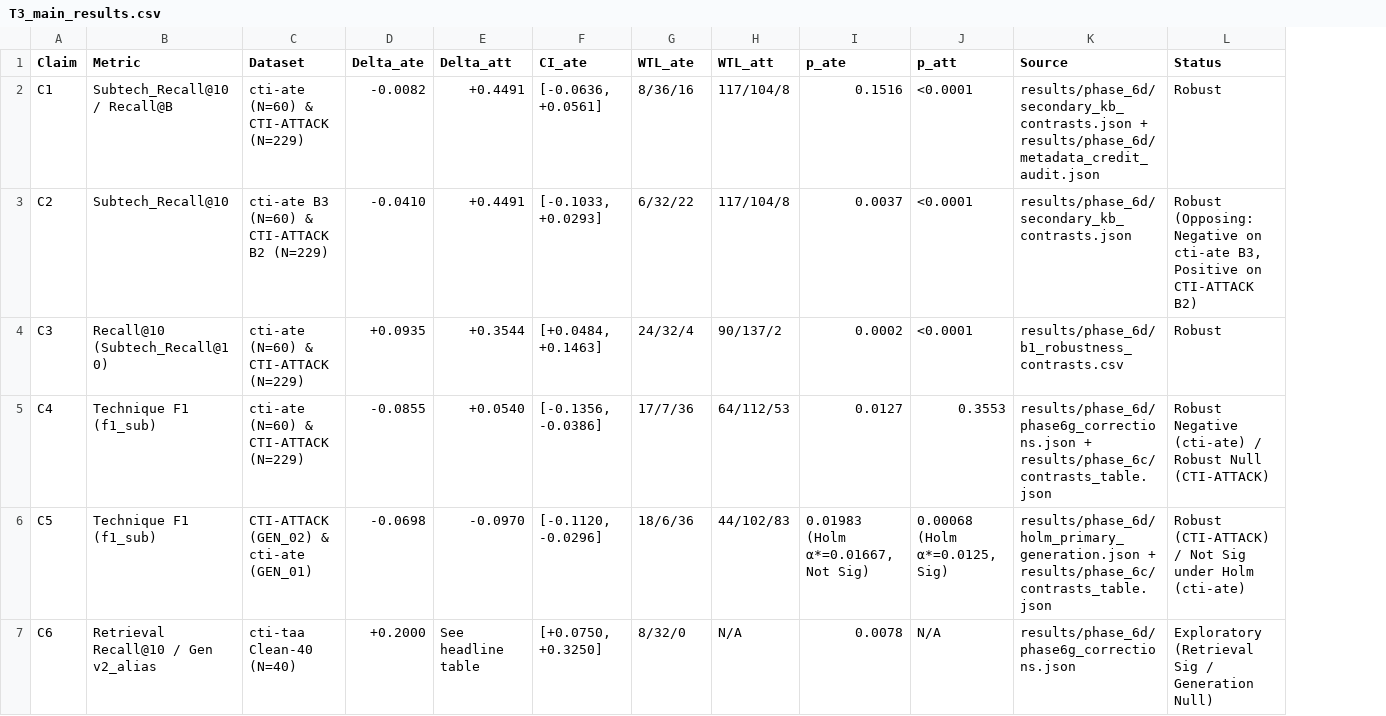
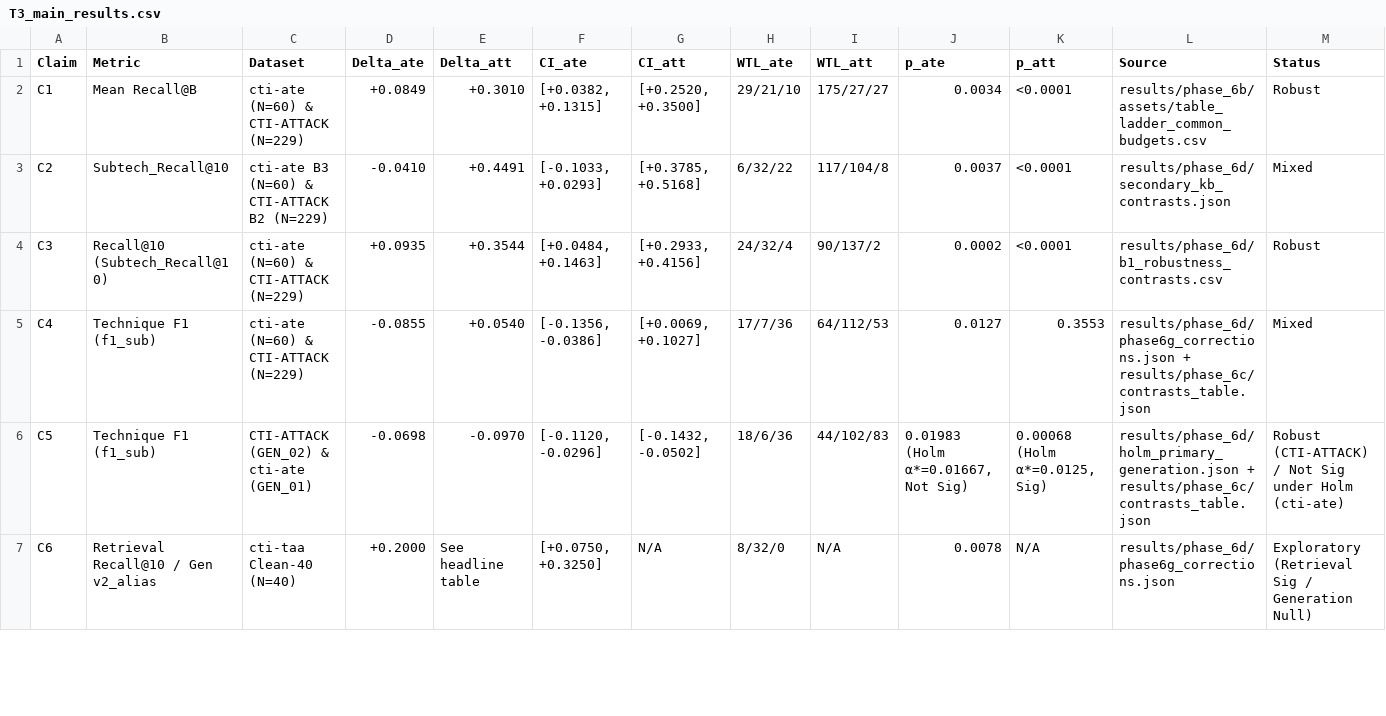
Before and after one commit to rohanreddy3/RAGIntel, a CSV file: results_for_report/data/T3_main_results.csv, drawn as a sheet; only a part is shown; addresses are those after the commit; the diff covers the shown part only; the diff names each change by its address in the sheet, - before the commit and + after, or states it on an @@ line.

```diff
--- a/results_for_report/data/T3_main_results.csv
+++ b/results_for_report/data/T3_main_results.csv
+column G (CI_att), rows 2-7: [+0.2520, +0.3500] | [+0.3785, +0.5168] | [+0.2933, +0.4156] | [+0.0069, +0.1027] | [-0.1432, -0.0502] | N/A
-B2 (Metric): Subtech_Recall@10 / Recall@B
+B2 (Metric): Mean Recall@B
-D2 (Delta_ate): -0.0082
+D2 (Delta_ate): +0.0849
-E2 (Delta_att): +0.4491
+E2 (Delta_att): +0.3010
-F2 (CI_ate): [-0.0636, +0.0561]
+F2 (CI_ate): [+0.0382, +0.1315]
-H2 (WTL_ate): 8/36/16
+H2 (WTL_ate): 29/21/10
-I2 (WTL_att): 117/104/8
+I2 (WTL_att): 175/27/27
-J2 (p_ate): 0.1516
+J2 (p_ate): 0.0034
-L2 (Source): results/phase_6d/secondary_kb_contrasts.json + results/phase_6d/metadata_credit_audit.json
+L2 (Source): results/phase_6b/assets/table_ladder_common_budgets.csv
-M3 (Status): Robust (Opposing: Negative on cti-ate B3, Positive on CTI-ATTACK B2)
+M3 (Status): Mixed
-M5 (Status): Robust Negative (cti-ate) / Robust Null (CTI-ATTACK)
+M5 (Status): Mixed
```
Also changed, not shown: 5 edited cells elsewhere in this file, results_for_report/data/F1_hygiene_effect.csv, results_for_report/data/T6_benchmark_defects.csv, 23 other files.
